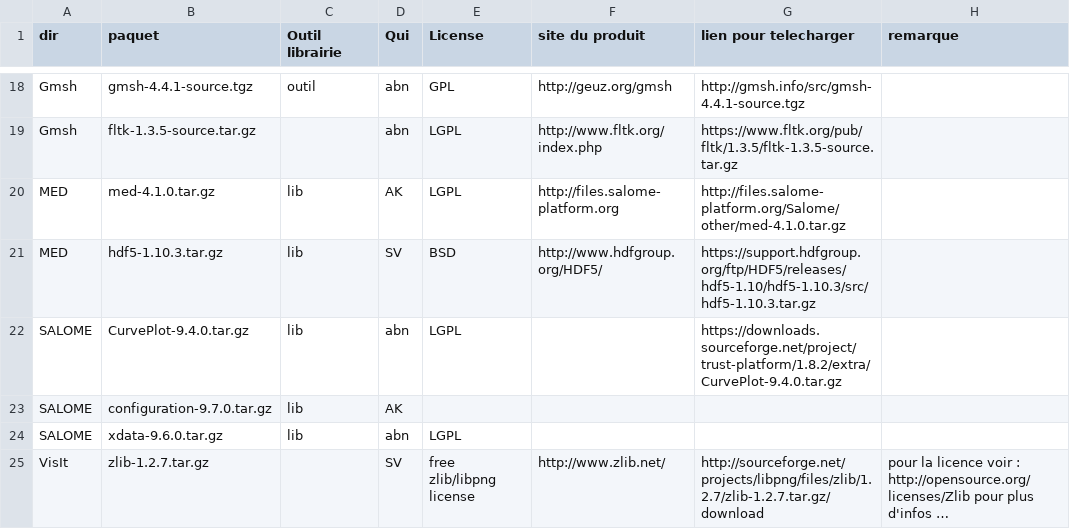
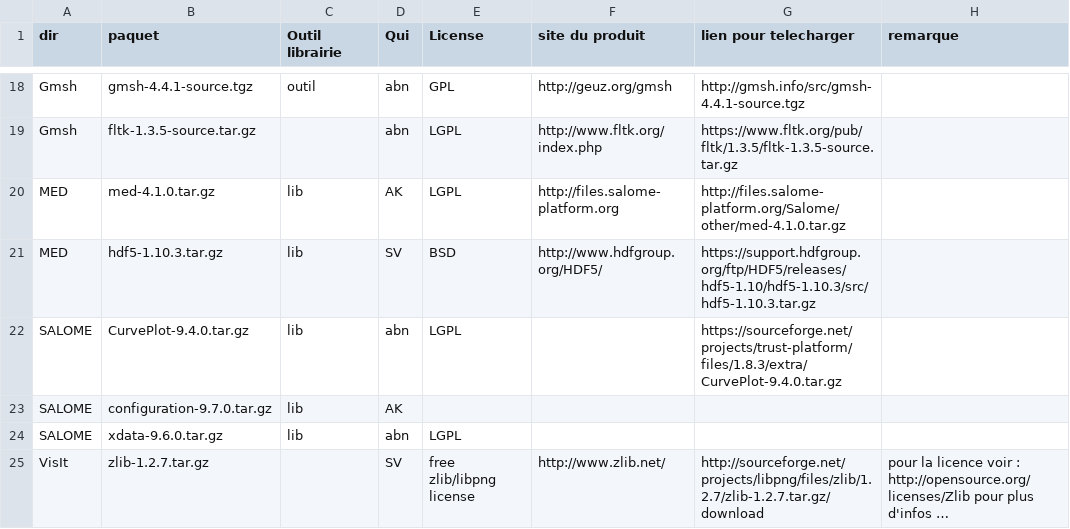
Before and after one commit to cea-trust-platform/trust-code, a CSV file: bin/gestion_externalpackages/liste_dep.csv, drawn as a sheet; only a part is shown, gaps mark what is left out; long unchanged cells end in …; the diff names each change by its address in the sheet, - before the commit and + after, or states it on an @@ line.

Commit message:
Allow VisIt download on Fedora 26

```diff
--- a/bin/gestion_externalpackages/liste_dep.csv
+++ b/bin/gestion_externalpackages/liste_dep.csv
-G22 (lien pour telecharger): https://downloads.sourceforge.net/project/trust-platform/1.8.2/extra/CurvePlot-9.4.0.tar.gz
+G22 (lien pour telecharger): https://sourceforge.net/projects/trust-platform/files/1.8.3/extra/CurvePlot-9.4.0.tar.gz
```
Also changed, not shown: 5 other files.
